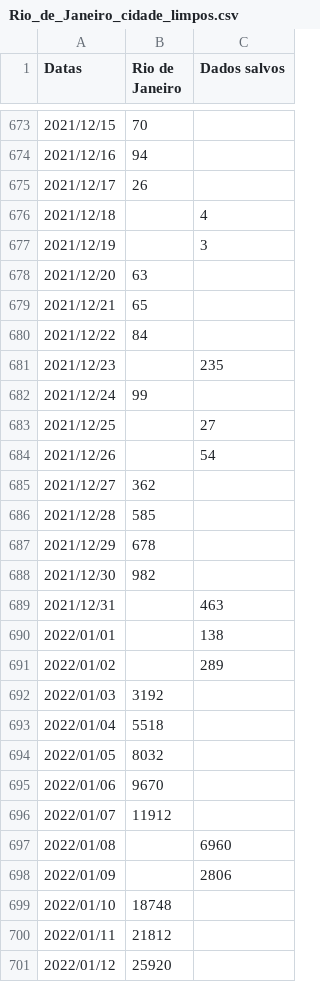
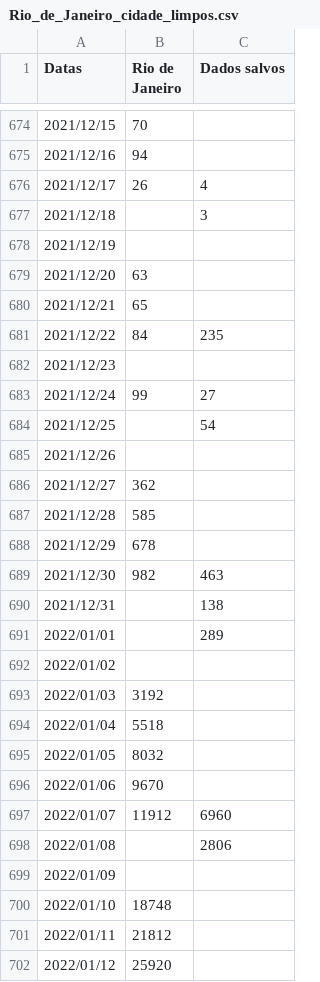
Before and after one commit to isplay/projeto_propagacao_epidemias, a CSV file: csv_dados_limpos/Rio_de_Janeiro_cidade_limpos.csv, drawn as a sheet; only a part is shown, gaps mark what is left out; the diff covers the shown part only.

Commit message:
Atualisando dados do Rio

```diff
--- a/csv_dados_limpos/Rio_de_Janeiro_cidade_limpos.csv
+++ b/csv_dados_limpos/Rio_de_Janeiro_cidade_limpos.csv
@@ -674,12 +675,12 @@ Datas,Rio de Janeiro,Dados salvos
 2021/12/16,94,
-2021/12/17,26,
-2021/12/18,,4
-2021/12/19,,3
+2021/12/17,26,4
+2021/12/18,,3
+2021/12/19,,
 2021/12/20,63,
 2021/12/21,65,
-2021/12/22,84,
-2021/12/23,,235
-2021/12/24,99,
-2021/12/25,,27
-2021/12/26,,54
+2021/12/22,84,235
+2021/12/23,,
+2021/12/24,99,27
+2021/12/25,,54
+2021/12/26,,
 2021/12/27,362,
@@ -687,6 +688,6 @@ Datas,Rio de Janeiro,Dados salvos
 2021/12/29,678,
-2021/12/30,982,
-2021/12/31,,463
-2022/01/01,,138
-2022/01/02,,289
+2021/12/30,982,463
+2021/12/31,,138
+2022/01/01,,289
+2022/01/02,,
 2022/01/03,3192,
@@ -695,5 +696,5 @@ Datas,Rio de Janeiro,Dados salvos
 2022/01/06,9670,
-2022/01/07,11912,
-2022/01/08,,6960
-2022/01/09,,2806
+2022/01/07,11912,6960
+2022/01/08,,2806
+2022/01/09,,
 2022/01/10,18748,
```
Also changed, not shown: 1 added row and 16 edited cells elsewhere in this file.
